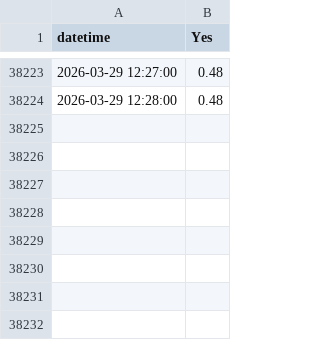
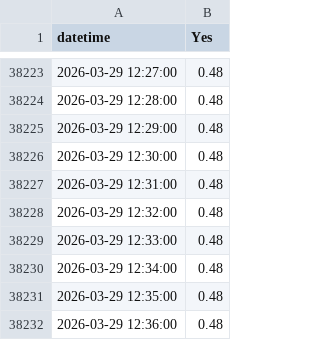
Before and after one commit to DarkSide-Moon/IronDashboard-data, a CSV file: polymarket_data/us-iran-nuclear-deal-before-2027.csv, drawn as a sheet; only a part is shown, gaps mark what is left out.

```diff
--- a/polymarket_data/us-iran-nuclear-deal-before-2027.csv
+++ b/polymarket_data/us-iran-nuclear-deal-before-2027.csv
@@ -38224 +38224,9 @@
 2026-03-29 12:28:00,0.48
+2026-03-29 12:29:00,0.48
+2026-03-29 12:30:00,0.48
+2026-03-29 12:31:00,0.48
+2026-03-29 12:32:00,0.48
+2026-03-29 12:33:00,0.48
+2026-03-29 12:34:00,0.48
+2026-03-29 12:35:00,0.48
+2026-03-29 12:36:00,0.48
```
Also changed, not shown: 6 other files.
